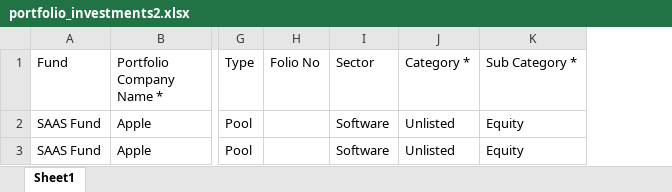
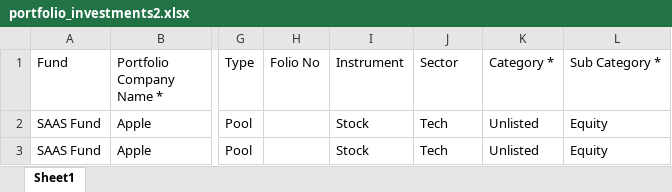
Before and after one commit to sampadadiwan/IRM, an Excel workbook: public/sample_uploads/portfolio_investments2.xlsx, sheet Sheet1, drawn as a sheet; only a part is shown, gaps mark what is left out; values as stored, in another font and other column widths than the file's, no borders; addresses are those after the commit; the diff names each change by its address in the sheet, - before the commit and + after, or states it on an @@ line.

```diff
--- a/public/sample_uploads/portfolio_investments2.xlsx (sheet Sheet1)
+++ b/public/sample_uploads/portfolio_investments2.xlsx (sheet Sheet1)
+column I (Instrument), rows 2-3: Stock | Stock
-J2:J3 (Sector): Software
+J2:J3 (Sector): Tech
```
Also changed, not shown: public/sample_uploads/co_invest_portfolio_investments_failed.xlsx, public/sample_uploads/portfolio_investments.xlsx, 45 other files.
